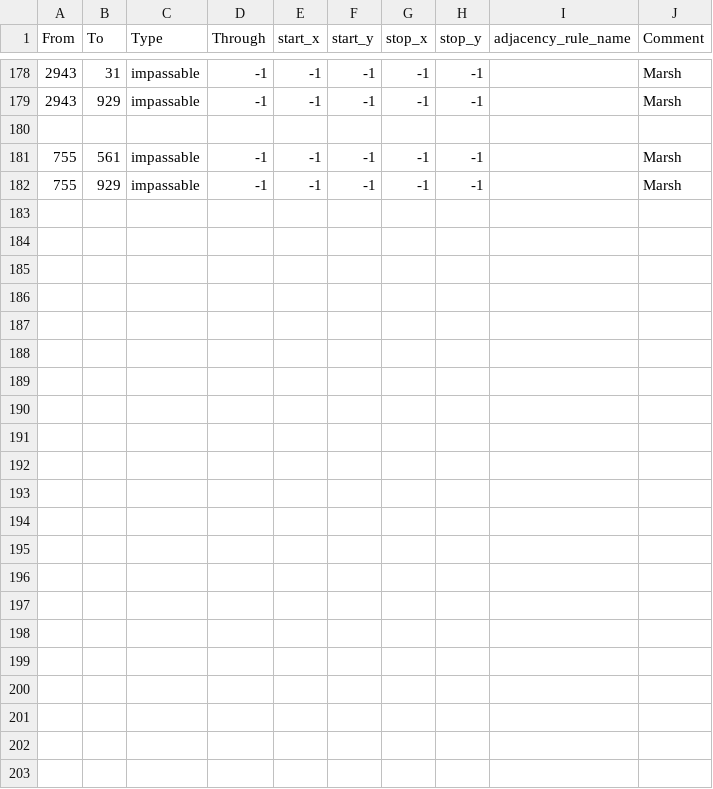
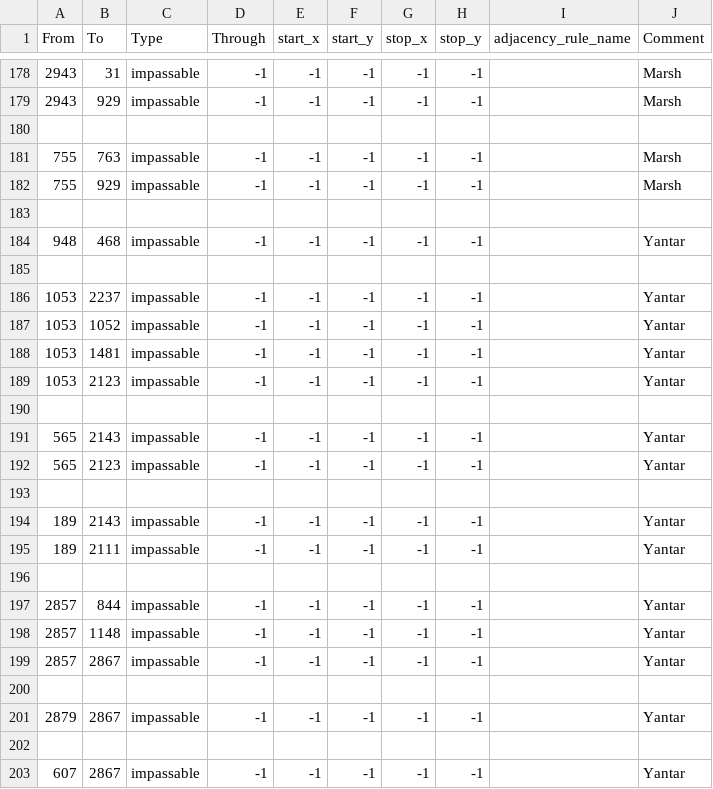
Before and after one commit to raketaboy2000/deadzonenotfall, a CSV file: map/adjacencies.csv, drawn as a sheet; only a part is shown, gaps mark what is left out.

Commit message:
неп. терр янтарь половина

```diff
--- a/map/adjacencies.csv
+++ b/map/adjacencies.csv
@@ -180,3 +180,24 @@ From;To;Type;Through;start_x;start_y;stop_x;stop_y;adjacency_rule_name;Comment
 
-755;561;impassable;-1;-1;-1;-1;-1;;Marsh
+755;763;impassable;-1;-1;-1;-1;-1;;Marsh
 755;929;impassable;-1;-1;-1;-1;-1;;Marsh
+
+948;468;impassable;-1;-1;-1;-1;-1;;Yantar
+
+1053;2237;impassable;-1;-1;-1;-1;-1;;Yantar
+1053;1052;impassable;-1;-1;-1;-1;-1;;Yantar
+1053;1481;impassable;-1;-1;-1;-1;-1;;Yantar
+1053;2123;impassable;-1;-1;-1;-1;-1;;Yantar
+
+565;2143;impassable;-1;-1;-1;-1;-1;;Yantar
+565;2123;impassable;-1;-1;-1;-1;-1;;Yantar
+
+189;2143;impassable;-1;-1;-1;-1;-1;;Yantar
+189;2111;impassable;-1;-1;-1;-1;-1;;Yantar
+
+2857;844;impassable;-1;-1;-1;-1;-1;;Yantar
+2857;1148;impassable;-1;-1;-1;-1;-1;;Yantar
+2857;2867;impassable;-1;-1;-1;-1;-1;;Yantar
+
+2879;2867;impassable;-1;-1;-1;-1;-1;;Yantar
+
+607;2867;impassable;-1;-1;-1;-1;-1;;Yantar
```
